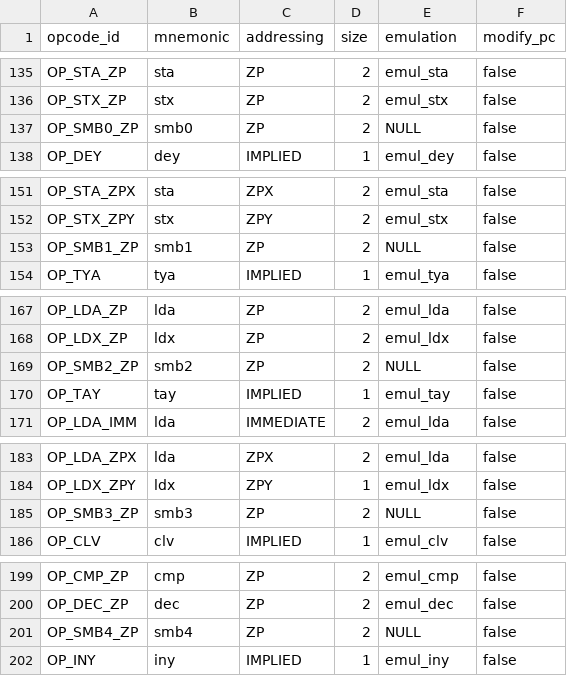
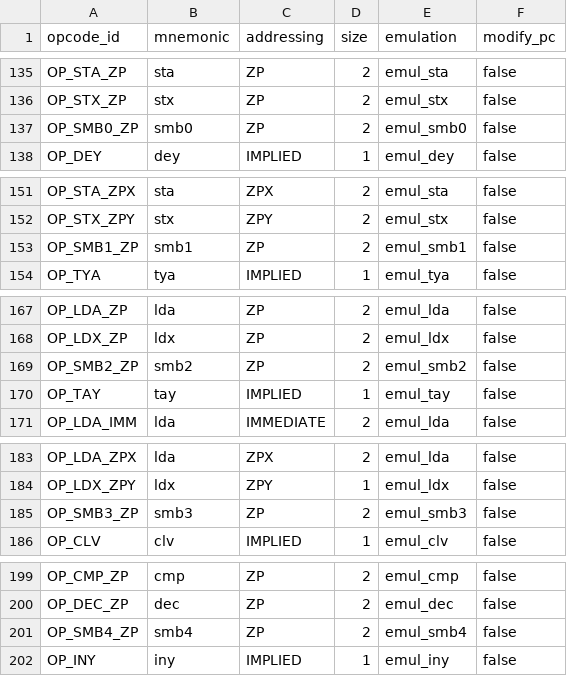
Before and after one commit to rkujawa/rk65c02, a CSV file: src/65c02isa.csv, drawn as a sheet; only a part is shown, gaps mark what is left out; the diff covers the shown part only.

Commit message:
Add emulation of SMB0-SMB7 instructions.

```diff
--- a/src/65c02isa.csv
+++ b/src/65c02isa.csv
@@ -136,3 +136,3 @@ OP_STA_ZP,"sta",ZP,2,emul_sta,false
 OP_STX_ZP,"stx",ZP,2,emul_stx,false
-OP_SMB0_ZP,"smb0",ZP,2,NULL,false
+OP_SMB0_ZP,"smb0",ZP,2,emul_smb0,false
 OP_DEY,"dey",IMPLIED,1,emul_dey,false
@@ -152,3 +152,3 @@ OP_STA_ZPX,"sta",ZPX,2,emul_sta,false
 OP_STX_ZPY,"stx",ZPY,2,emul_stx,false
-OP_SMB1_ZP,"smb1",ZP,2,NULL,false
+OP_SMB1_ZP,"smb1",ZP,2,emul_smb1,false
 OP_TYA,"tya",IMPLIED,1,emul_tya,false
@@ -168,3 +168,3 @@ OP_LDA_ZP,"lda",ZP,2,emul_lda,false
 OP_LDX_ZP,"ldx",ZP,2,emul_ldx,false
-OP_SMB2_ZP,"smb2",ZP,2,NULL,false
+OP_SMB2_ZP,"smb2",ZP,2,emul_smb2,false
 OP_TAY,"tay",IMPLIED,1,emul_tay,false
@@ -184,3 +184,3 @@ OP_LDA_ZPX,"lda",ZPX,2,emul_lda,false
 OP_LDX_ZPY,"ldx",ZPY,1,emul_ldx,false
-OP_SMB3_ZP,"smb3",ZP,2,NULL,false
+OP_SMB3_ZP,"smb3",ZP,2,emul_smb3,false
 OP_CLV,"clv",IMPLIED,1,emul_clv,false
@@ -200,3 +200,3 @@ OP_CMP_ZP,"cmp",ZP,2,emul_cmp,false
 OP_DEC_ZP,"dec",ZP,2,emul_dec,false
-OP_SMB4_ZP,"smb4",ZP,2,NULL,false
+OP_SMB4_ZP,"smb4",ZP,2,emul_smb4,false
 OP_INY,"iny",IMPLIED,1,emul_iny,false
```
Also changed, not shown: 3 edited cells elsewhere in this file, 1 other file.
